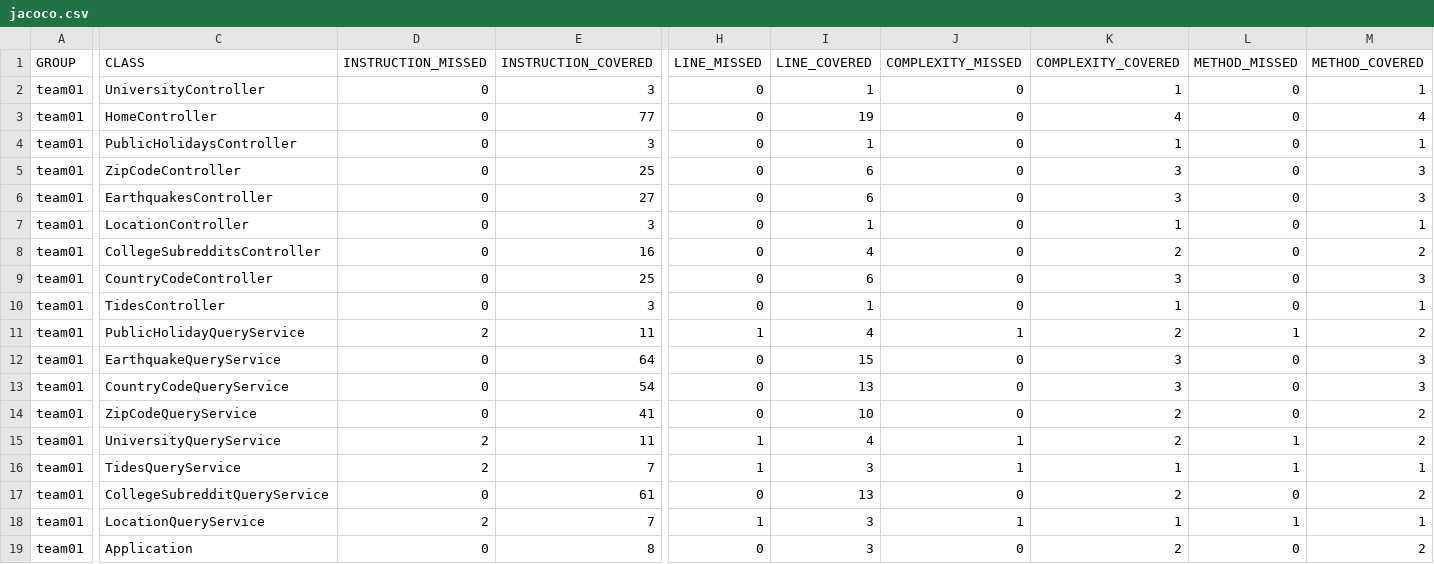
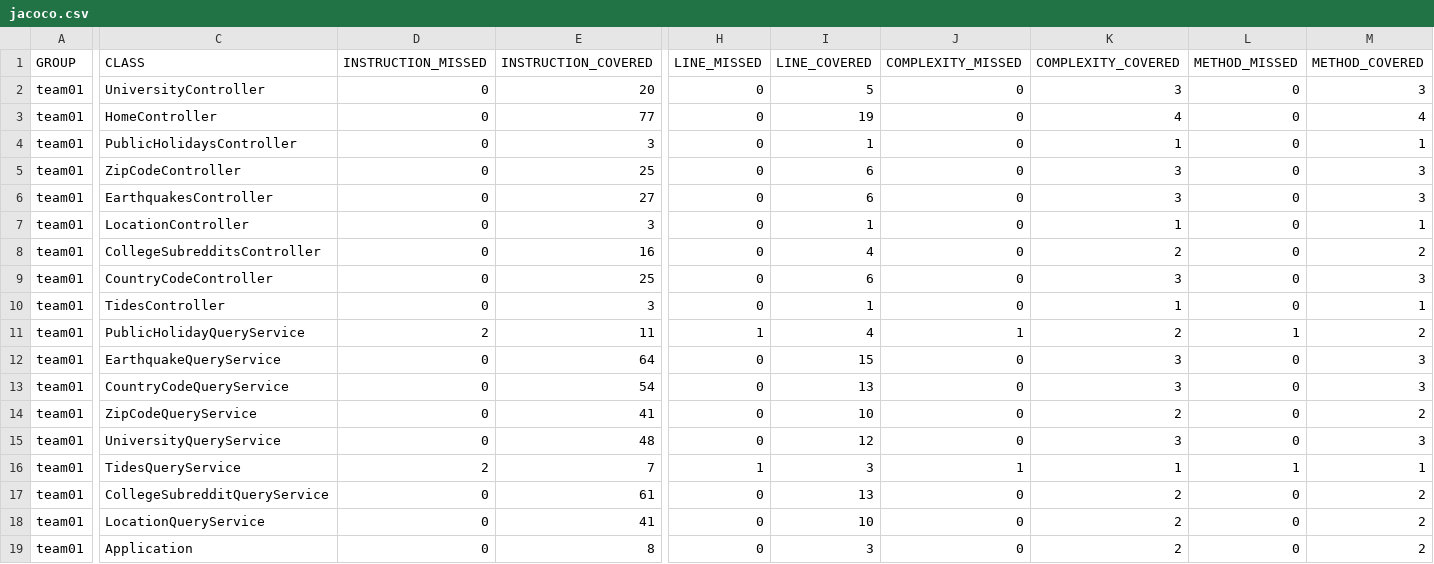
Before and after one commit to ucsb-cs156-m23/team01-m23-9am-1, a CSV file: jacoco/jacoco.csv, drawn as a sheet; only a part is shown, gaps mark what is left out; the diff names each change by its address in the sheet, - before the commit and + after, or states it on an @@ line.

```diff
--- a/jacoco/jacoco.csv
+++ b/jacoco/jacoco.csv
-E2 (INSTRUCTION_COVERED): 3
+E2 (INSTRUCTION_COVERED): 20
-I2 (LINE_COVERED): 1
+I2 (LINE_COVERED): 5
-K2 (COMPLEXITY_COVERED): 1
+K2 (COMPLEXITY_COVERED): 3
-M2 (METHOD_COVERED): 1
+M2 (METHOD_COVERED): 3
-D15 (INSTRUCTION_MISSED): 2
+D15 (INSTRUCTION_MISSED): 0
-E15 (INSTRUCTION_COVERED): 11
+E15 (INSTRUCTION_COVERED): 48
-H15 (LINE_MISSED): 1
+H15 (LINE_MISSED): 0
-I15 (LINE_COVERED): 4
+I15 (LINE_COVERED): 12
-J15 (COMPLEXITY_MISSED): 1
+J15 (COMPLEXITY_MISSED): 0
-K15 (COMPLEXITY_COVERED): 2
+K15 (COMPLEXITY_COVERED): 3
-L15 (METHOD_MISSED): 1
+L15 (METHOD_MISSED): 0
-M15 (METHOD_COVERED): 2
+M15 (METHOD_COVERED): 3
-D18 (INSTRUCTION_MISSED): 2
+D18 (INSTRUCTION_MISSED): 0
-E18 (INSTRUCTION_COVERED): 7
+E18 (INSTRUCTION_COVERED): 41
-H18 (LINE_MISSED): 1
+H18 (LINE_MISSED): 0
-I18 (LINE_COVERED): 3
+I18 (LINE_COVERED): 10
-J18 (COMPLEXITY_MISSED): 1
+J18 (COMPLEXITY_MISSED): 0
-K18 (COMPLEXITY_COVERED): 1
+K18 (COMPLEXITY_COVERED): 2
-L18 (METHOD_MISSED): 1
+L18 (METHOD_MISSED): 0
-M18 (METHOD_COVERED): 1
+M18 (METHOD_COVERED): 2
```
Also changed, not shown: 13 other files.
